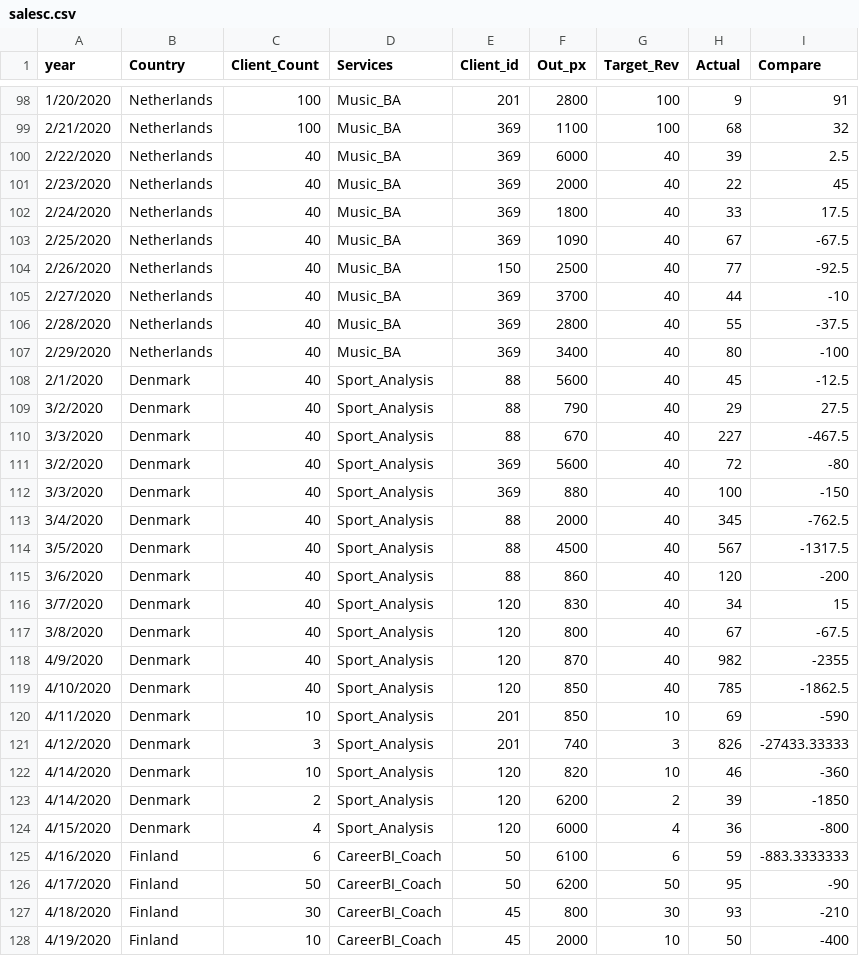
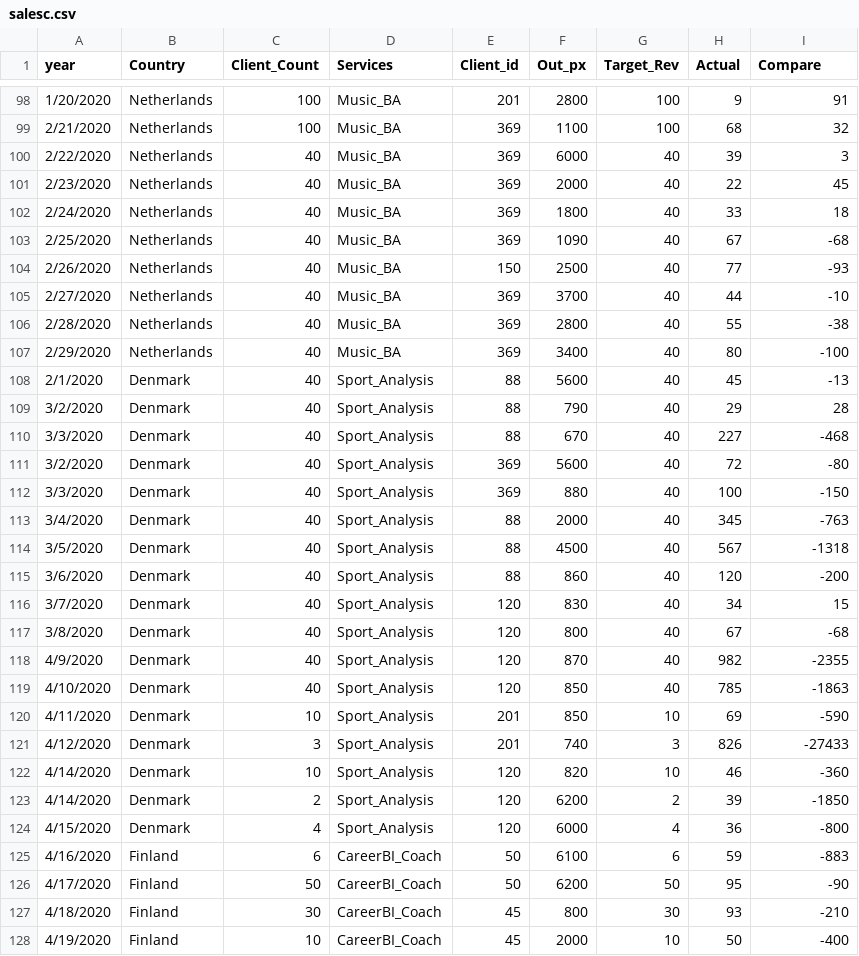
Before and after one commit to simofleanta/Data_coding_preparations, a CSV file: salesc.csv, drawn as a sheet; only a part is shown, gaps mark what is left out; the diff covers the shown part only.

```diff
--- a/salesc.csv
+++ b/salesc.csv
@@ -99,24 +99,24 @@ year,Country,Client_Count,Services,Client_id,Out_px,Target_Rev,Actual,Compare
 2/21/2020,Netherlands,100,Music_BA,369,1100,100,68,32
-2/22/2020,Netherlands,40,Music_BA,369,6000,40,39,2.5
+2/22/2020,Netherlands,40,Music_BA,369,6000,40,39,3
 2/23/2020,Netherlands,40,Music_BA,369,2000,40,22,45
-2/24/2020,Netherlands,40,Music_BA,369,1800,40,33,17.5
-2/25/2020,Netherlands,40,Music_BA,369,1090,40,67,-67.5
-2/26/2020,Netherlands,40,Music_BA,150,2500,40,77,-92.5
+2/24/2020,Netherlands,40,Music_BA,369,1800,40,33,18
+2/25/2020,Netherlands,40,Music_BA,369,1090,40,67,-68
+2/26/2020,Netherlands,40,Music_BA,150,2500,40,77,-93
 2/27/2020,Netherlands,40,Music_BA,369,3700,40,44,-10
-2/28/2020,Netherlands,40,Music_BA,369,2800,40,55,-37.5
+2/28/2020,Netherlands,40,Music_BA,369,2800,40,55,-38
 2/29/2020,Netherlands,40,Music_BA,369,3400,40,80,-100
-2/1/2020,Denmark,40,Sport_Analysis,88,5600,40,45,-12.5
-3/2/2020,Denmark,40,Sport_Analysis,88,790,40,29,27.5
-3/3/2020,Denmark,40,Sport_Analysis,88,670,40,227,-467.5
+2/1/2020,Denmark,40,Sport_Analysis,88,5600,40,45,-13
+3/2/2020,Denmark,40,Sport_Analysis,88,790,40,29,28
+3/3/2020,Denmark,40,Sport_Analysis,88,670,40,227,-468
 3/2/2020,Denmark,40,Sport_Analysis,369,5600,40,72,-80
 3/3/2020,Denmark,40,Sport_Analysis,369,880,40,100,-150
-3/4/2020,Denmark,40,Sport_Analysis,88,2000,40,345,-762.5
-3/5/2020,Denmark,40,Sport_Analysis,88,4500,40,567,-1317.5
+3/4/2020,Denmark,40,Sport_Analysis,88,2000,40,345,-763
+3/5/2020,Denmark,40,Sport_Analysis,88,4500,40,567,-1318
 3/6/2020,Denmark,40,Sport_Analysis,88,860,40,120,-200
 3/7/2020,Denmark,40,Sport_Analysis,120,830,40,34,15
-3/8/2020,Denmark,40,Sport_Analysis,120,800,40,67,-67.5
+3/8/2020,Denmark,40,Sport_Analysis,120,800,40,67,-68
 4/9/2020,Denmark,40,Sport_Analysis,120,870,40,982,-2355
-4/10/2020,Denmark,40,Sport_Analysis,120,850,40,785,-1862.5
+4/10/2020,Denmark,40,Sport_Analysis,120,850,40,785,-1863
 4/11/2020,Denmark,10,Sport_Analysis,201,850,10,69,-590
-4/12/2020,Denmark,3,Sport_Analysis,201,740,3,826,-27433.33333
+4/12/2020,Denmark,3,Sport_Analysis,201,740,3,826,-27433
 4/14/2020,Denmark,10,Sport_Analysis,120,820,10,46,-360
@@ -124,3 +124,3 @@ year,Country,Client_Count,Services,Client_id,Out_px,Target_Rev,Actual,Compare
 4/15/2020,Denmark,4,Sport_Analysis,120,6000,4,36,-800
-4/16/2020,Finland,6,CareerBI_Coach,50,6100,6,59,-883.3333333
+4/16/2020,Finland,6,CareerBI_Coach,50,6100,6,59,-883
 4/17/2020,Finland,50,CareerBI_Coach,50,6200,50,95,-90
```
Also changed, not shown: 29 edited cells elsewhere in this file.
